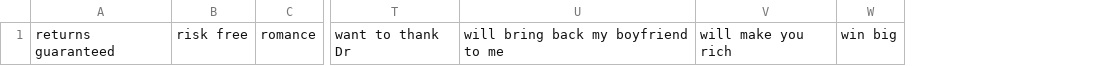
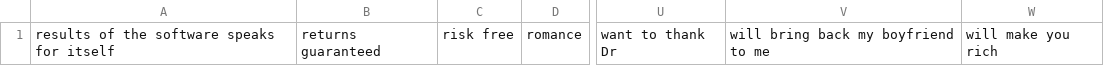
Before and after one commit to mitchellkrogza/Global-List-Facebook-Groups-Keyword-Moderation-Alerts, a CSV file: facebook-groups-keywords-07.csv, drawn as a sheet; only a part is shown, gaps mark what is left out; removed rows and columns are numbered as before the commit, all else as after; the diff names each change by its address in the sheet, - before the commit and + after, or states it on an @@ line.

```diff
--- a/facebook-groups-keywords-07.csv
+++ b/facebook-groups-keywords-07.csv
+column A, row 1: results of the software speaks for itself
-column W, row 1: win big
```
Also changed, not shown: facebook-groups-keywords-05.csv, facebook-groups-keywords-06.csv, 4 other files.
